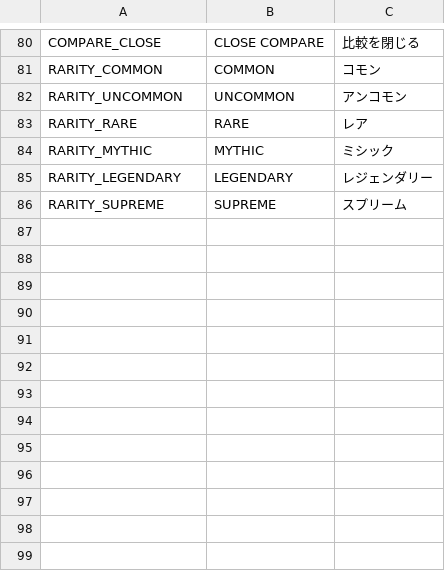
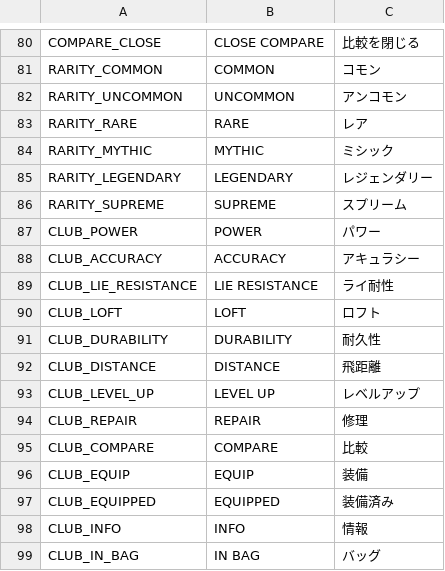
Before and after one commit to cesarguarinoni/Golfin-Redux, a CSV file: Assets/Localization/LocalizationText.csv, drawn as a sheet; only a part is shown, gaps mark what is left out; the diff names each change by its address in the sheet, - before the commit and + after, or states it on an @@ line.

```diff
--- a/Assets/Localization/LocalizationText.csv
+++ b/Assets/Localization/LocalizationText.csv
+row 87: CLUB_POWER | POWER | パワー
+row 88: CLUB_ACCURACY | ACCURACY | アキュラシー
+row 89: CLUB_LIE_RESISTANCE | LIE RESISTANCE | ライ耐性
+row 90: CLUB_LOFT | LOFT | ロフト
+row 91: CLUB_DURABILITY | DURABILITY | 耐久性
+row 92: CLUB_DISTANCE | DISTANCE | 飛距離
+row 93: CLUB_LEVEL_UP | LEVEL UP | レベルアップ
+row 94: CLUB_REPAIR | REPAIR | 修理
+row 95: CLUB_COMPARE | COMPARE | 比較
+row 96: CLUB_EQUIP | EQUIP | 装備
+row 97: CLUB_EQUIPPED | EQUIPPED | 装備済み
+row 98: CLUB_INFO | INFO | 情報
+row 99: CLUB_IN_BAG | IN BAG | バッグ
```
Also changed, not shown: Assets/Data/Characters.csv, 7 other files.
